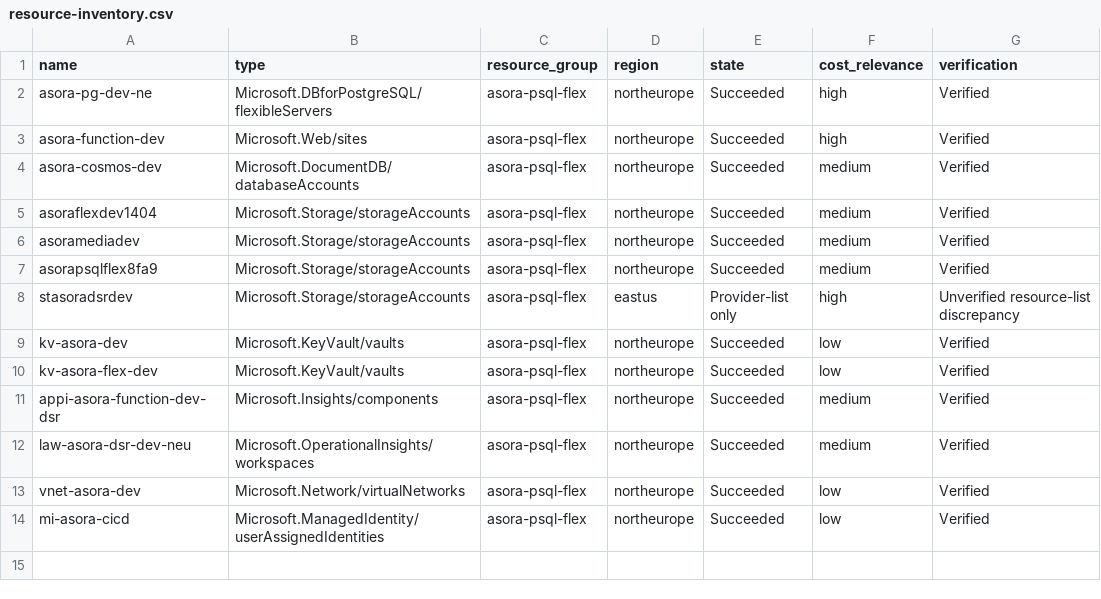
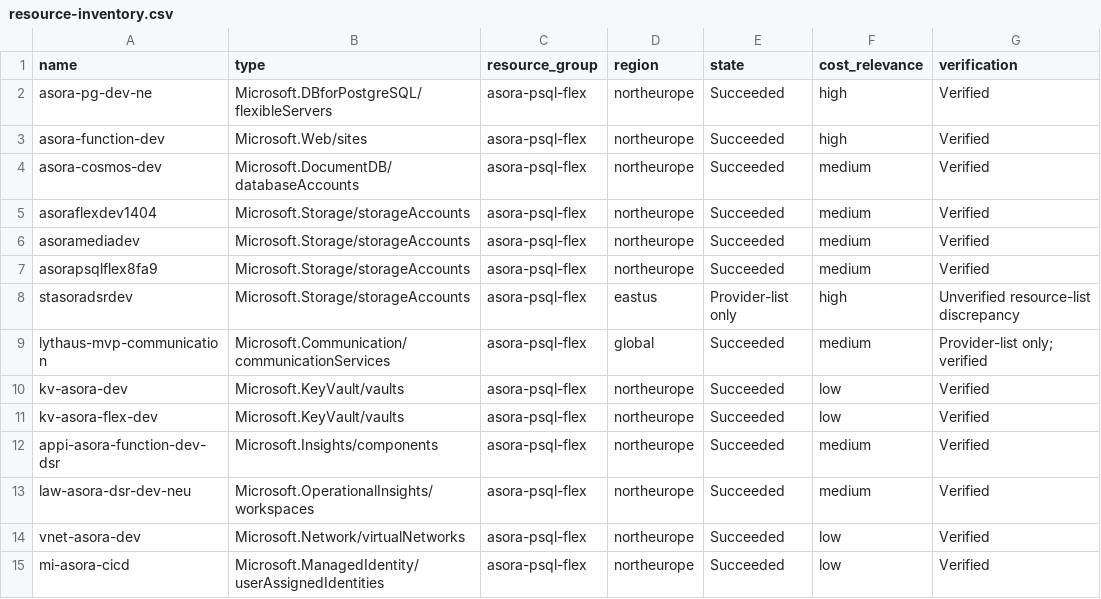
Before and after one commit to AsoraKK/Asora, a CSV file: docs/evidence/azure-exit/2026-07-26/resource-inventory.csv, drawn as a sheet.

Commit message:
docs: reconcile Azure exit blockers

```diff
--- a/docs/evidence/azure-exit/2026-07-26/resource-inventory.csv
+++ b/docs/evidence/azure-exit/2026-07-26/resource-inventory.csv
@@ -8,2 +8,3 @@ asorapsqlflex8fa9,Microsoft.Storage/storageAccounts,asora-psql-flex,northeurope,
 stasoradsrdev,Microsoft.Storage/storageAccounts,asora-psql-flex,eastus,Provider-list only,high,Unverified resource-list discrepancy
+lythaus-mvp-communication,Microsoft.Communication/communicationServices,asora-psql-flex,global,Succeeded,medium,Provider-list only; verified
 kv-asora-dev,Microsoft.KeyVault/vaults,asora-psql-flex,northeurope,Succeeded,low,Verified
```
Also changed, not shown: 17 other files.
